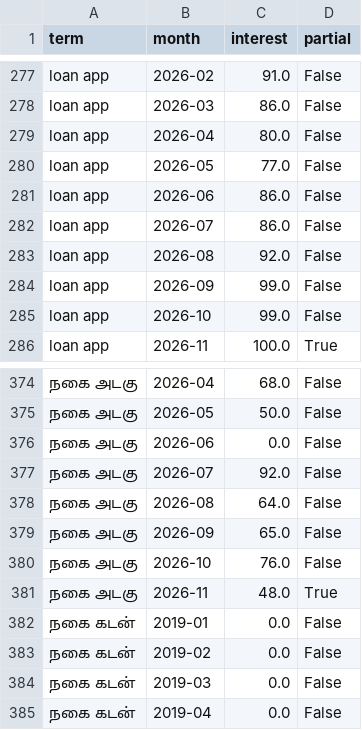
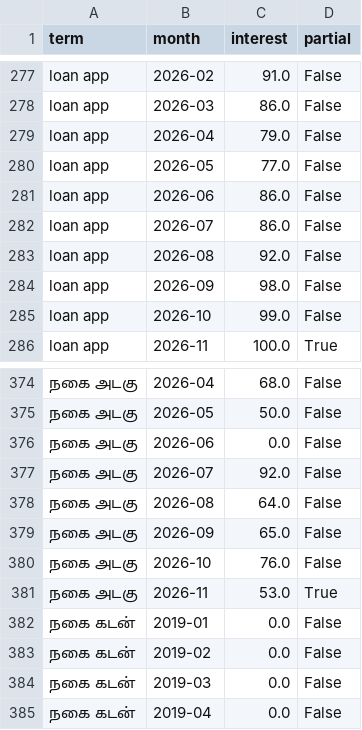
Before and after one commit to AyubKhan04/LeadLine---credit-stress-radar, a CSV file: data/processed/trends_tn_monthly.csv, drawn as a sheet; only a part is shown, gaps mark what is left out.

```diff
--- a/data/processed/trends_tn_monthly.csv
+++ b/data/processed/trends_tn_monthly.csv
@@ -278,3 +278,3 @@ loan app,2026-02,91.0,False
 loan app,2026-03,86.0,False
-loan app,2026-04,80.0,False
+loan app,2026-04,79.0,False
 loan app,2026-05,77.0,False
@@ -283,3 +283,3 @@ loan app,2026-07,86.0,False
 loan app,2026-08,92.0,False
-loan app,2026-09,99.0,False
+loan app,2026-09,98.0,False
 loan app,2026-10,99.0,False
@@ -380,3 +380,3 @@ loan app,2026-11,100.0,True
 நகை அடகு,2026-10,76.0,False
-நகை அடகு,2026-11,48.0,True
+நகை அடகு,2026-11,53.0,True
 நகை கடன்,2019-01,0.0,False
```
Also changed, not shown: data/processed/app_reviews_monthly.csv, data/processed/app_reviews_monthly_by_app.csv, 1 other file.
